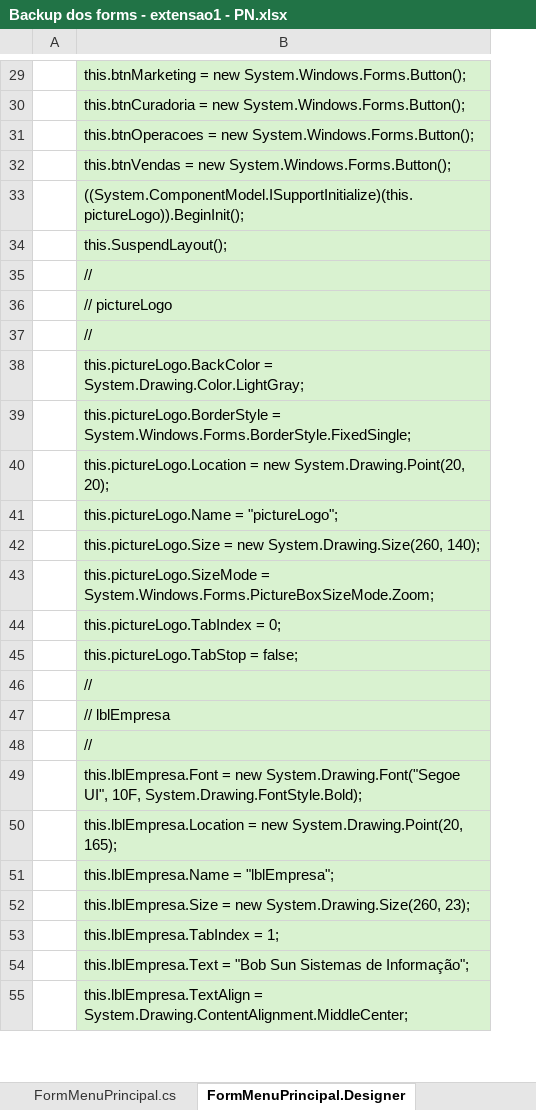
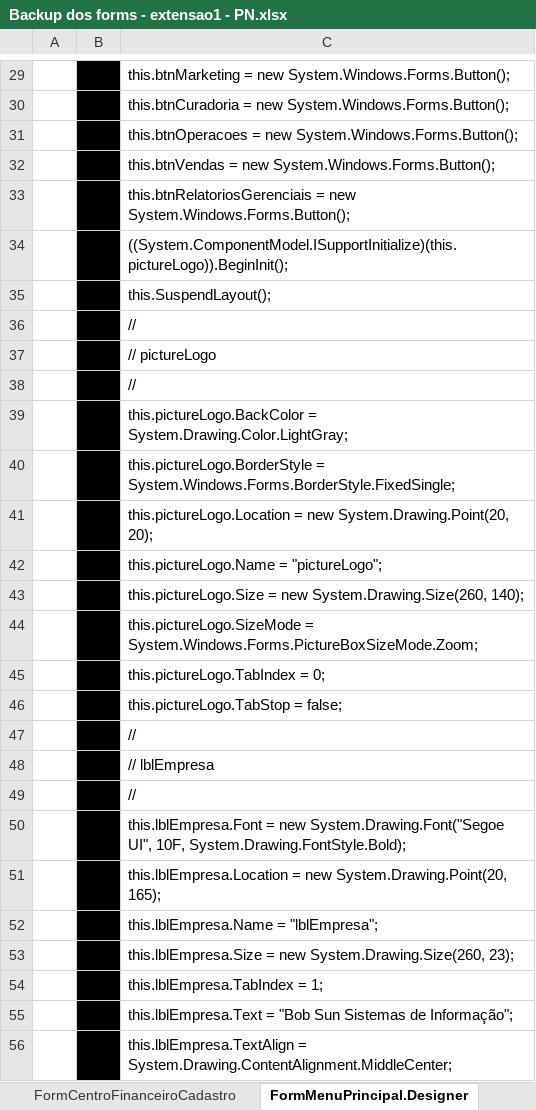
Before and after one commit to AraujoTempo/BrechoApp, an Excel workbook: Minhas anotacoes pessoais do projeto/Backup dos forms - extensao1 - PN.xlsx, sheet FormMenuPrincipal.Designer, drawn as a sheet; only a part is shown, gaps mark what is left out; values as stored, in another font and other column widths than the file's, no borders; addresses are those after the commit; the diff covers the shown part only; the diff names each change by its address in the sheet, - before the commit and + after, or states it on an @@ line.

```diff
--- a/Minhas anotacoes pessoais do projeto/Backup dos forms - extensao1 - PN.xlsx (sheet FormMenuPrincipal.Designer)
+++ b/Minhas anotacoes pessoais do projeto/Backup dos forms - extensao1 - PN.xlsx (sheet FormMenuPrincipal.Designer)
+sheet tab: FormCentroFinanceiroCadastro
+column B, empty
-C29:C32 fill: #D9F2D0
+C29:C32 fill: none
+row 33:  |  | this.btnRelatoriosGerenciais = new System.Windows.Forms.Button();
-C34:C56 fill: #D9F2D0
+C34:C56 fill: none
```
Also changed, not shown: 14 added rows, 1 edited cell and cell formats elsewhere in this sheet, sheet VendaRepository, sheet FormMenuPrincipal.cs, sheet DatabaseInitialize, other sheet tabs, 59 other files.
